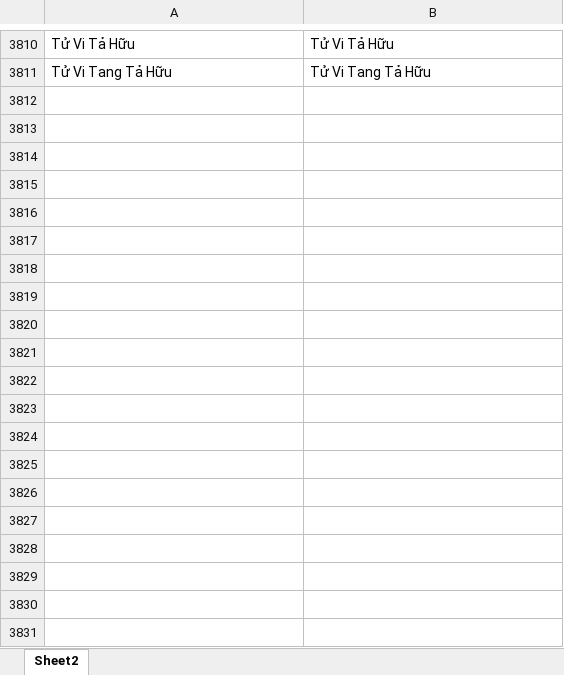
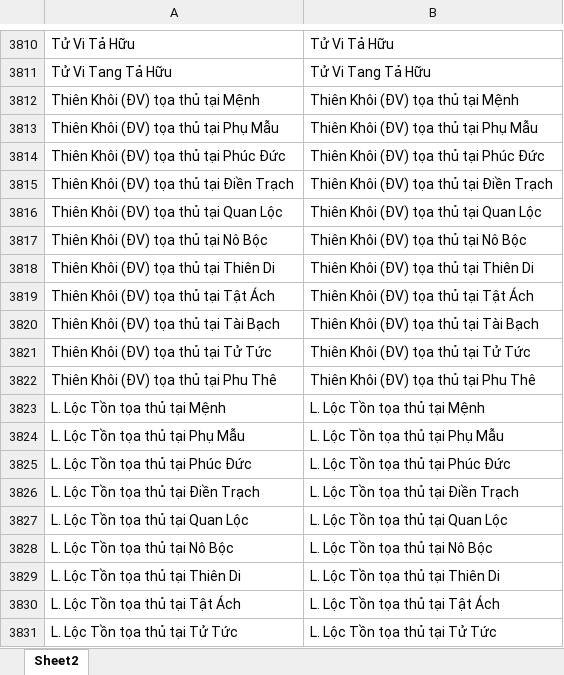
Before and after one commit to Donniehieu/LuanGiaiTuViBacPhai, an Excel workbook: LuanMenh.xlsx, sheet Sheet2, drawn as a sheet; only a part is shown, gaps mark what is left out; values as stored, in another font and other column widths than the file's, no borders; conditional formats not drawn; the diff covers the shown part only; the diff names each change by its address in the sheet, - before the commit and + after, or states it on an @@ line.

Commit message:
Hoàn Thiện Luận theo file excel

```diff
--- a/LuanMenh.xlsx (sheet Sheet2)
+++ b/LuanMenh.xlsx (sheet Sheet2)
+row 3812: Thiên Khôi (ĐV) tọa thủ tại Mệnh | Thiên Khôi (ĐV) tọa thủ tại Mệnh
+row 3813: Thiên Khôi (ĐV) tọa thủ tại Phụ Mẫu | Thiên Khôi (ĐV) tọa thủ tại Phụ Mẫu
+row 3814: Thiên Khôi (ĐV) tọa thủ tại Phúc Đức | Thiên Khôi (ĐV) tọa thủ tại Phúc Đức
+row 3815: Thiên Khôi (ĐV) tọa thủ tại Điền Trạch | Thiên Khôi (ĐV) tọa thủ tại Điền Trạch
+row 3816: Thiên Khôi (ĐV) tọa thủ tại Quan Lộc | Thiên Khôi (ĐV) tọa thủ tại Quan Lộc
+row 3817: Thiên Khôi (ĐV) tọa thủ tại Nô Bộc | Thiên Khôi (ĐV) tọa thủ tại Nô Bộc
+row 3818: Thiên Khôi (ĐV) tọa thủ tại Thiên Di | Thiên Khôi (ĐV) tọa thủ tại Thiên Di
+row 3819: Thiên Khôi (ĐV) tọa thủ tại Tật Ách | Thiên Khôi (ĐV) tọa thủ tại Tật Ách
+row 3820: Thiên Khôi (ĐV) tọa thủ tại Tài Bạch | Thiên Khôi (ĐV) tọa thủ tại Tài Bạch
+row 3821: Thiên Khôi (ĐV) tọa thủ tại Tử Tức | Thiên Khôi (ĐV) tọa thủ tại Tử Tức
+row 3822: Thiên Khôi (ĐV) tọa thủ tại Phu Thê | Thiên Khôi (ĐV) tọa thủ tại Phu Thê
+row 3823: L. Lộc Tồn tọa thủ tại Mệnh | L. Lộc Tồn tọa thủ tại Mệnh
+row 3824: L. Lộc Tồn tọa thủ tại Phụ Mẫu | L. Lộc Tồn tọa thủ tại Phụ Mẫu
+row 3825: L. Lộc Tồn tọa thủ tại Phúc Đức | L. Lộc Tồn tọa thủ tại Phúc Đức
+row 3826: L. Lộc Tồn tọa thủ tại Điền Trạch | L. Lộc Tồn tọa thủ tại Điền Trạch
+row 3827: L. Lộc Tồn tọa thủ tại Quan Lộc | L. Lộc Tồn tọa thủ tại Quan Lộc
+row 3828: L. Lộc Tồn tọa thủ tại Nô Bộc | L. Lộc Tồn tọa thủ tại Nô Bộc
+row 3829: L. Lộc Tồn tọa thủ tại Thiên Di | L. Lộc Tồn tọa thủ tại Thiên Di
+row 3830: L. Lộc Tồn tọa thủ tại Tật Ách | L. Lộc Tồn tọa thủ tại Tật Ách
+row 3831: L. Lộc Tồn tọa thủ tại Tử Tức | L. Lộc Tồn tọa thủ tại Tử Tức
```
Also changed, not shown: 397 added rows elsewhere in this sheet, LuanDienTrach.xlsx, LuanHuynhDe.xlsx, 12 other files.
